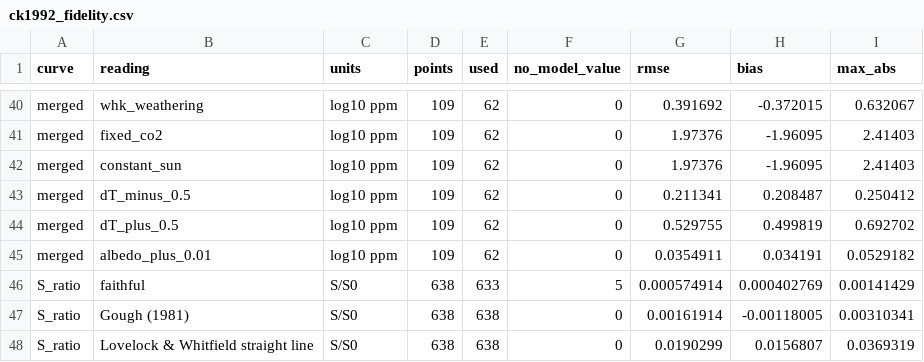
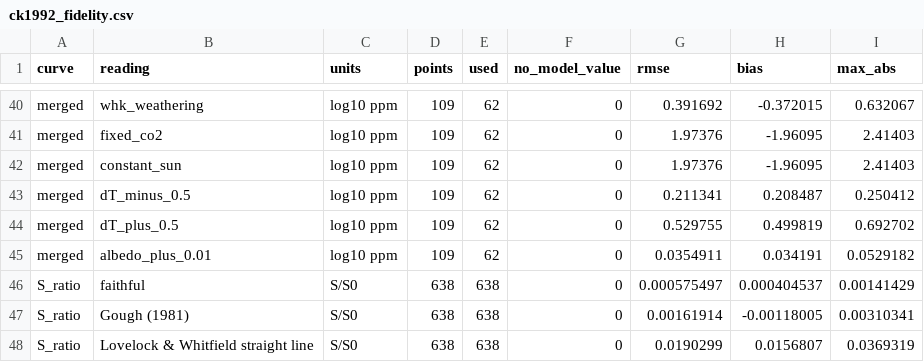
Before and after one commit to BWBrook/terra_prisca, a CSV file: models/biosphere_lifespan/fidelity/ck1992_fidelity.csv, drawn as a sheet; only a part is shown, gaps mark what is left out.

```diff
--- a/models/biosphere_lifespan/fidelity/ck1992_fidelity.csv
+++ b/models/biosphere_lifespan/fidelity/ck1992_fidelity.csv
@@ -45,3 +45,3 @@ merged,dT_plus_0.5,log10 ppm,109,62,0,0.529755,0.499819,0.692702
 merged,albedo_plus_0.01,log10 ppm,109,62,0,0.0354911,0.034191,0.0529182
-S_ratio,faithful,S/S0,638,633,5,0.000574914,0.000402769,0.00141429
+S_ratio,faithful,S/S0,638,638,0,0.000575497,0.000404537,0.00141429
 S_ratio,Gough (1981),S/S0,638,638,0,0.00161914,-0.00118005,0.00310341
```
Also changed, not shown: models/biosphere_lifespan/fidelity/ck1992_two_way.csv, 8 other files.
